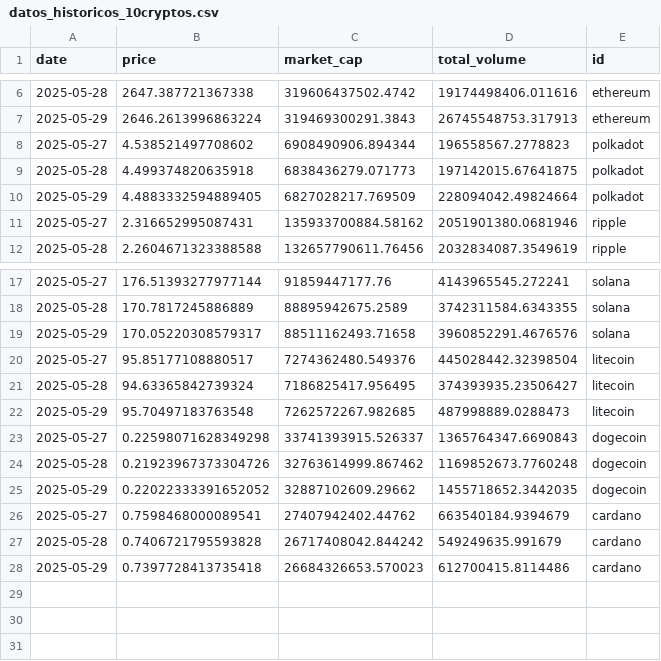
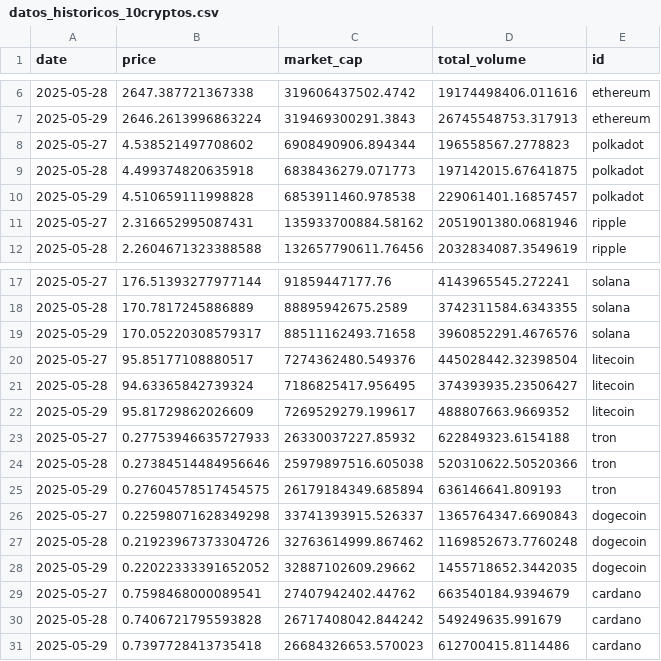
Before and after one commit to TraversaOlazabal/Data-Science-2---ML, a CSV file: datos_historicos_10cryptos.csv, drawn as a sheet; only a part is shown, gaps mark what is left out.

Commit message:
Add files via upload

```diff
--- a/datos_historicos_10cryptos.csv
+++ b/datos_historicos_10cryptos.csv
@@ -9,3 +9,3 @@ date,price,market_cap,total_volume,id
 2025-05-28,4.499374820635918,6838436279.071773,197142015.67641875,polkadot
-2025-05-29,4.4883332594889405,6827028217.769509,228094042.49824664,polkadot
+2025-05-29,4.510659111998828,6853911460.978538,229061401.16857457,polkadot
 2025-05-27,2.316652995087431,135933700884.58162,2051901380.0681946,ripple
@@ -21,3 +21,6 @@ date,price,market_cap,total_volume,id
 2025-05-28,94.63365842739324,7186825417.956495,374393935.23506427,litecoin
-2025-05-29,95.70497183763548,7262572267.982685,487998889.0288473,litecoin
+2025-05-29,95.81729862026609,7269529279.199617,488807663.9669352,litecoin
+2025-05-27,0.27753946635727933,26330037227.85932,622849323.6154188,tron
+2025-05-28,0.27384514484956646,25979897516.605038,520310622.50520366,tron
+2025-05-29,0.27604578517454575,26179184349.685894,636146641.809193,tron
 2025-05-27,0.22598071628349298,33741393915.526337,1365764347.6690843,dogecoin
```
